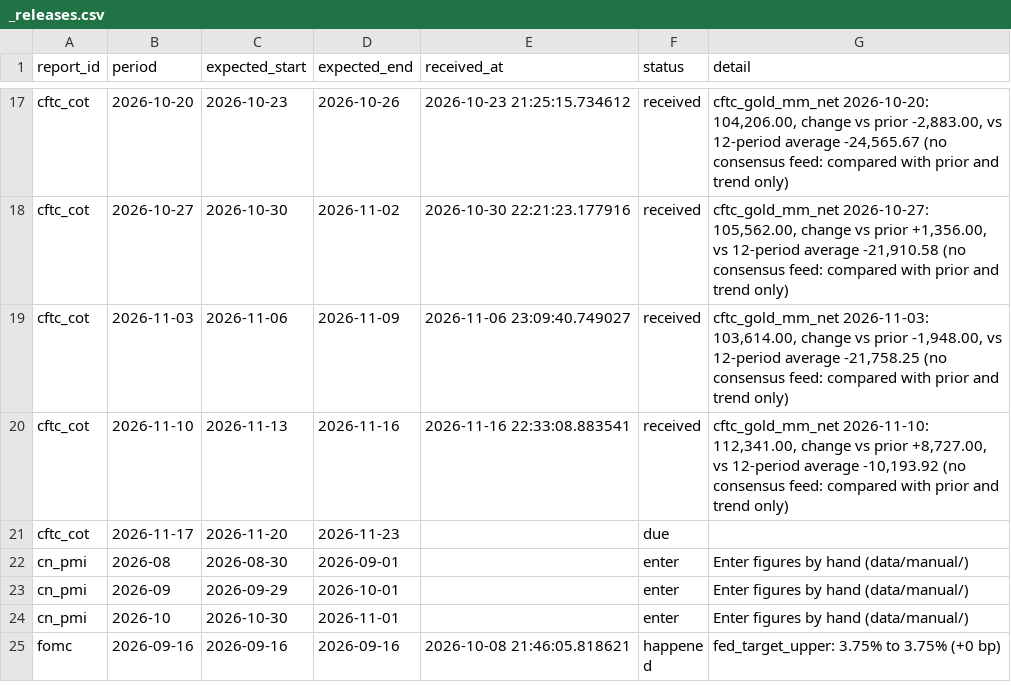
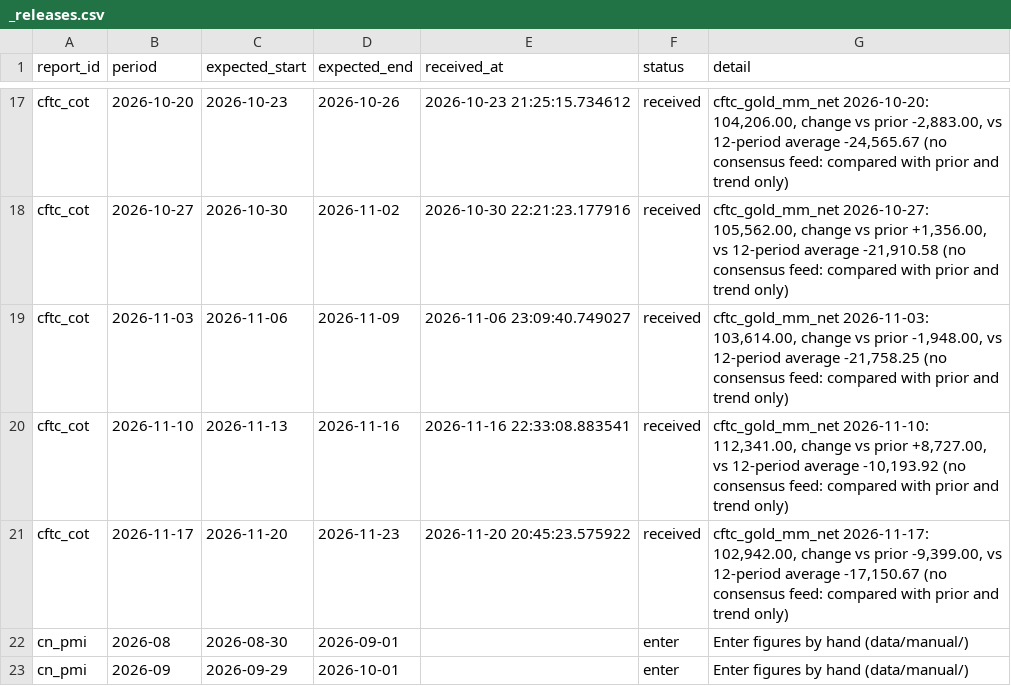
Before and after one commit to Shawhir/Commodities, a CSV file: data/store/_releases.csv, drawn as a sheet; only a part is shown, gaps mark what is left out; the shorter side is filled out with more unchanged rows.

Commit message:
data: release run 2026-11-20

```diff
--- a/data/store/_releases.csv
+++ b/data/store/_releases.csv
@@ -20,3 +20,3 @@ cftc_cot,2026-11-03,2026-11-06,2026-11-09,2026-11-06 23:09:40.749027,received,"c
 cftc_cot,2026-11-10,2026-11-13,2026-11-16,2026-11-16 22:33:08.883541,received,"cftc_gold_mm_net 2026-11-10: 112,341.00, change vs prior +8,727.00, vs 12-period average -10,193.92 (no consensus feed: compared with prior and trend only)"
-cftc_cot,2026-11-17,2026-11-20,2026-11-23,,due,
+cftc_cot,2026-11-17,2026-11-20,2026-11-23,2026-11-20 20:45:23.575922,received,"cftc_gold_mm_net 2026-11-17: 102,942.00, change vs prior -9,399.00, vs 12-period average -17,150.67 (no consensus feed: compared with prior and trend only)"
 cn_pmi,2026-08,2026-08-30,2026-09-01,,enter,Enter figures by hand (data/manual/)
```
Also changed, not shown: data/store/cftc_copper_prod_net.csv, data/store/cftc_platinum_mm_long.csv, 19 other files.
